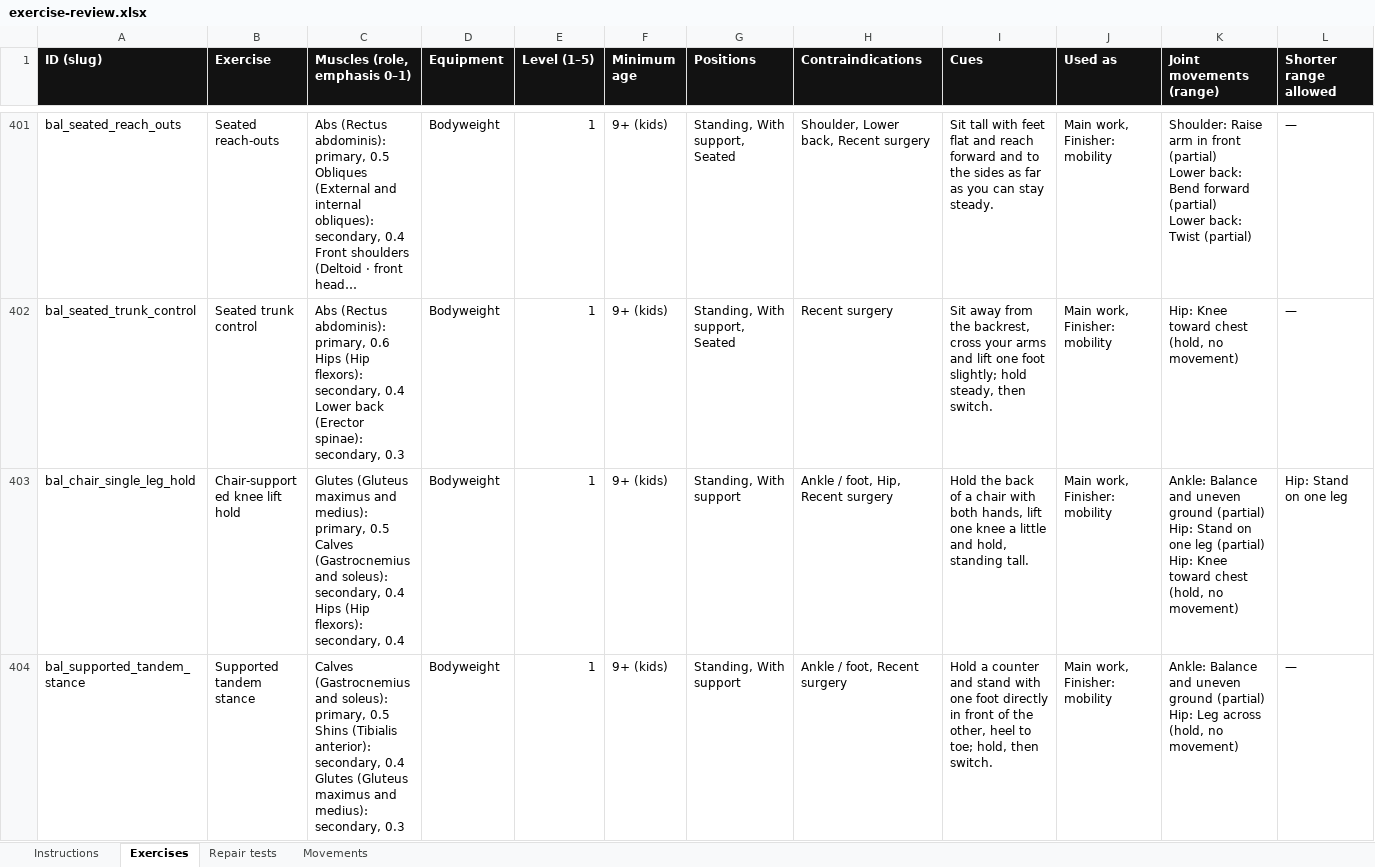
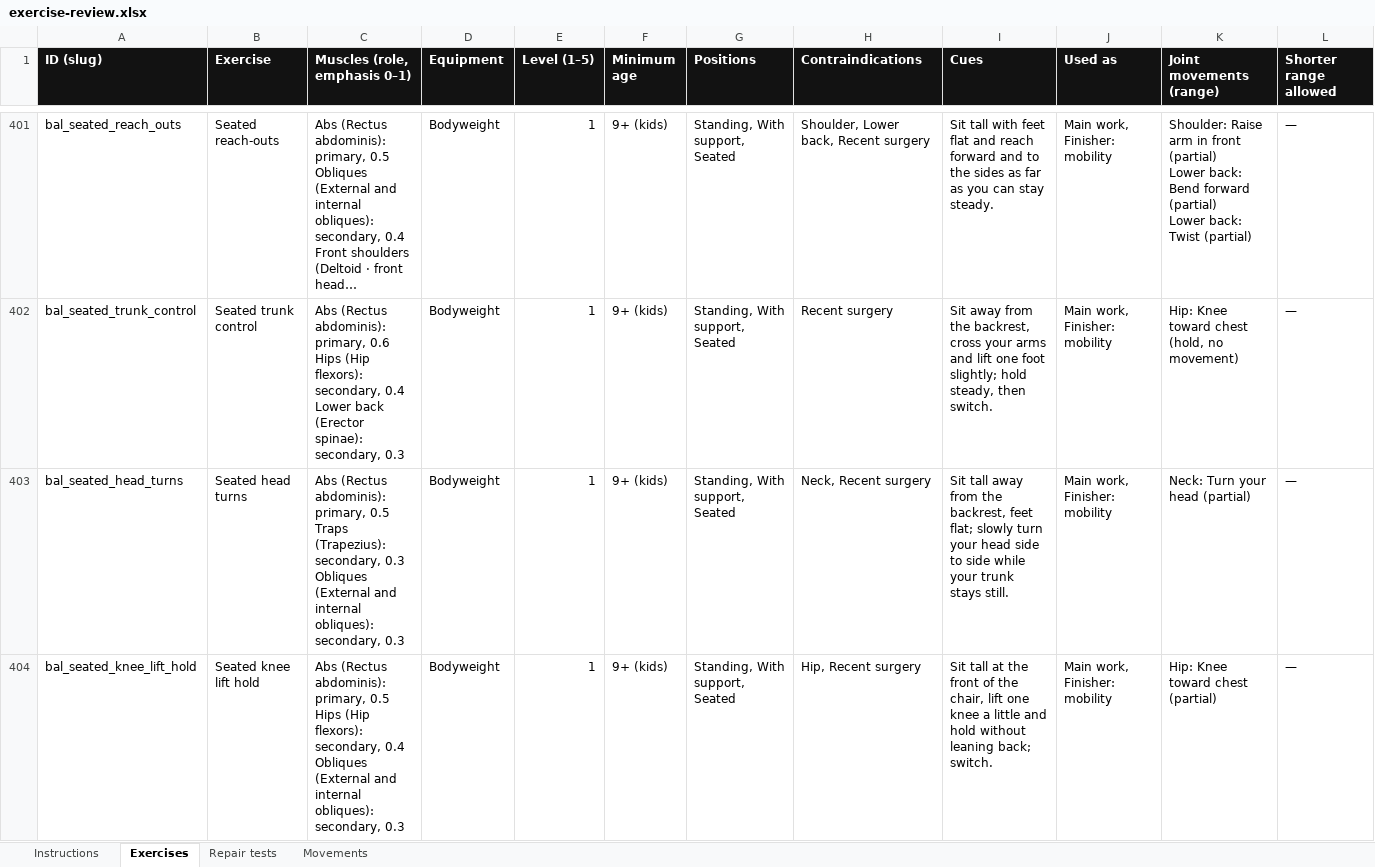
Before and after one commit to danielrodovalho228-ship-it/TapStrong-App, an Excel workbook: docs/review/exercise-review.xlsx, sheet Exercises, drawn as a sheet; only a part is shown, gaps mark what is left out; the shorter side is filled out with more unchanged rows; long unchanged cells end in …; values as stored, in another font and other column widths than the file's, no borders; rows hold the shown columns only; ↵ is a line break in a cell; the diff covers the shown part only; the diff names each change by its address in the sheet, - before the commit and + after, or states it on an @@ line.

```diff
--- a/docs/review/exercise-review.xlsx (sheet Exercises)
+++ b/docs/review/exercise-review.xlsx (sheet Exercises)
+row 403: bal_seated_head_turns | Seated head turns | Abs (Rectus abdominis): primary, 0.5 ↵ Traps (Trapezius): secondary, 0.3 ↵ Obliques (External and internal obliques): secondary, 0.3 | Bodyweight | 1 | 9+ (kids) | Standing, With support, Seated | Neck, Recent surgery | Sit tall away from the backrest, feet flat; slowly turn your head side to side while your trunk stays still. | Main work, Finisher: mobility | Neck: Turn your head (partial) | —
+row 404: bal_seated_knee_lift_hold | Seated knee lift hold | Abs (Rectus abdominis): primary, 0.5 ↵ Hips (Hip flexors): secondary, 0.4 ↵ Obliques (External and internal obliques): secondary, 0.3 | Bodyweight | 1 | 9+ (kids) | Standing, With support, Seated | Hip, Recent surgery | Sit tall at the front of the chair, lift one knee a little and hold without leaning back; switch. | Main work, Finisher: mobility | Hip: Knee toward chest (partial) | —
```
Also changed, not shown: 1 added row elsewhere in this sheet, sheet Instructions, 13 other files.
